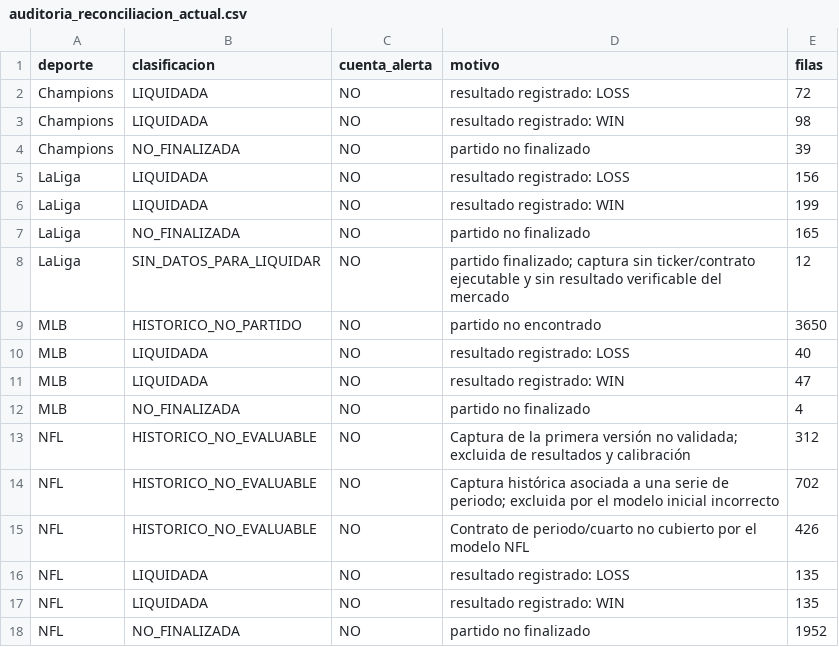
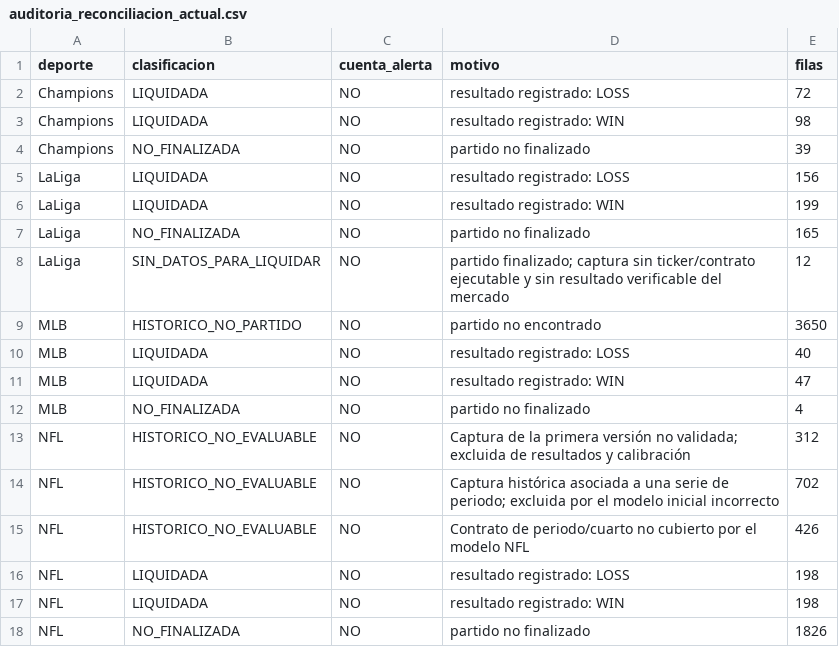
Before and after one commit to fall2606/predicciones, a CSV file: auditoria_reconciliacion_actual.csv, drawn as a sheet.

```diff
--- a/auditoria_reconciliacion_actual.csv
+++ b/auditoria_reconciliacion_actual.csv
@@ -15,4 +15,4 @@ NFL,HISTORICO_NO_EVALUABLE,NO,Captura histórica asociada a una serie de periodo
 NFL,HISTORICO_NO_EVALUABLE,NO,Contrato de periodo/cuarto no cubierto por el modelo NFL,426
-NFL,LIQUIDADA,NO,resultado registrado: LOSS,135
-NFL,LIQUIDADA,NO,resultado registrado: WIN,135
-NFL,NO_FINALIZADA,NO,partido no finalizado,1952
+NFL,LIQUIDADA,NO,resultado registrado: LOSS,198
+NFL,LIQUIDADA,NO,resultado registrado: WIN,198
+NFL,NO_FINALIZADA,NO,partido no finalizado,1826
```
Also changed, not shown: auditoria_calidad_actual.csv, mlb_candidatos_descartados.csv, 6 other files.
